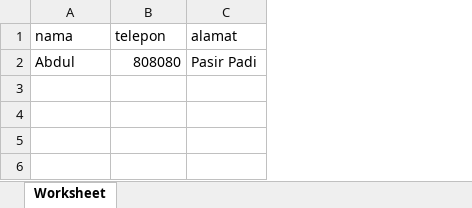
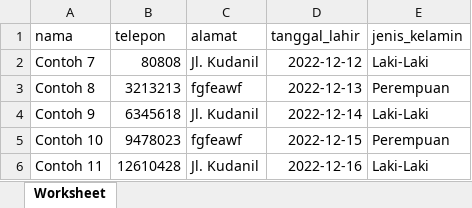
Before and after one commit to indofiz/masjid_nurul_iman, an Excel workbook: assets/uploads/sample-xlsx.xlsx, sheet Worksheet, drawn as a sheet; values as stored, in another font and other column widths than the file's, no borders; removed rows and columns are numbered as before the commit, all else as after; the diff names each change by its address in the sheet, - before the commit and + after, or states it on an @@ line.

```diff
--- a/assets/uploads/sample-xlsx.xlsx (sheet Worksheet)
+++ b/assets/uploads/sample-xlsx.xlsx (sheet Worksheet)
+column D (tanggal_lahir), empty
+column E (jenis_kelamin), empty
-row 2: Abdul | 808080 | Pasir Padi
+row 2: Contoh 7 | 80808 | Jl. Kudanil | 2022-12-12 | Laki-Laki
+row 3: Contoh 8 | 3213213 | fgfeawf | 2022-12-13 | Perempuan
+row 4: Contoh 9 | 6345618 | Jl. Kudanil | 2022-12-14 | Laki-Laki
+row 5: Contoh 10 | 9478023 | fgfeawf | 2022-12-15 | Perempuan
+row 6: Contoh 11 | 12610428 | Jl. Kudanil | 2022-12-16 | Laki-Laki
```
Also changed, not shown: 29 other files.
